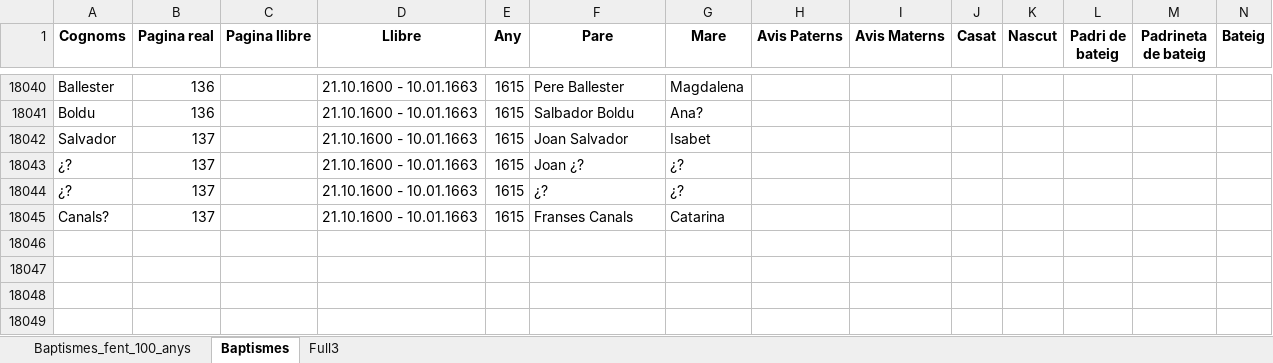
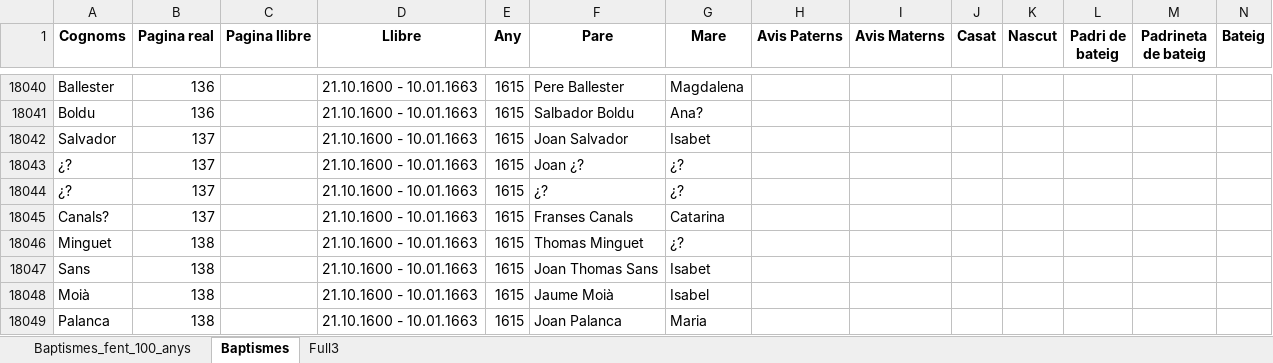
Before and after one commit to arbreFamiliar/DadesGenerals, an Excel workbook: Bisbats/Catalunya/Tarragona/Arbeca/Sagraments/Baptismes/Excel/Index_llibres_Digitals.xlsx, sheet Baptismes, drawn as a sheet; only a part is shown, gaps mark what is left out; values as stored, in another font and other column widths than the file's, no borders; rows hold the shown columns only; the diff names each change by its address in the sheet, - before the commit and + after, or states it on an @@ line.

Commit message:
Afegits cognoms del llibre 21.10.1600 - 10.01.1663 fins la pàgina 138

```diff
--- a/Bisbats/Catalunya/Tarragona/Arbeca/Sagraments/Baptismes/Excel/Index_llibres_Digitals.xlsx (sheet Baptismes)
+++ b/Bisbats/Catalunya/Tarragona/Arbeca/Sagraments/Baptismes/Excel/Index_llibres_Digitals.xlsx (sheet Baptismes)
+row 18046: Minguet | 138 |  | 21.10.1600 - 10.01.1663 | 1615 | Thomas Minguet | ¿?
+row 18047: Sans | 138 |  | 21.10.1600 - 10.01.1663 | 1615 | Joan Thomas Sans | Isabet
+row 18048: Moià | 138 |  | 21.10.1600 - 10.01.1663 | 1615 | Jaume Moià | Isabel
+row 18049: Palanca | 138 |  | 21.10.1600 - 10.01.1663 | 1615 | Joan Palanca | Maria
```
